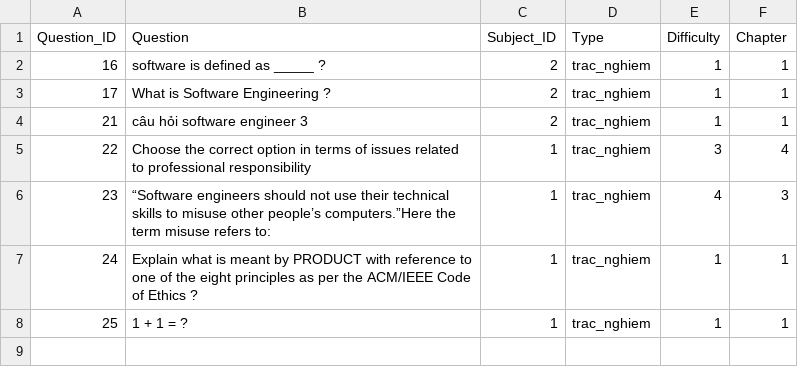
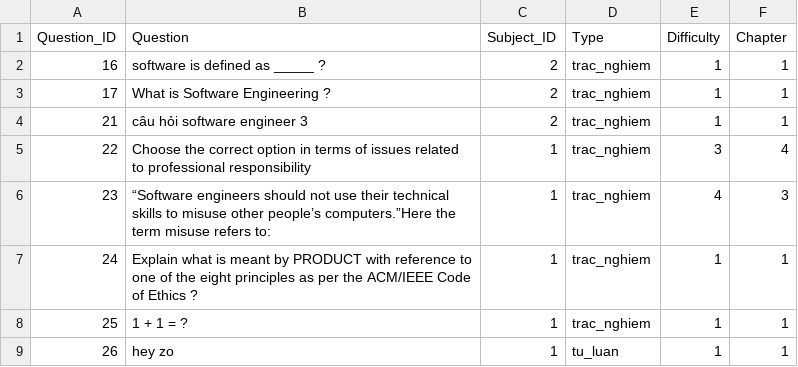
Before and after one commit to NguyenQuangMinh0504/he_thong_tao_de_thi_cho_giao_vien, a CSV file: database/Question/Question.csv, drawn as a sheet; the diff names each change by its address in the sheet, - before the commit and + after, or states it on an @@ line.

```diff
--- a/database/Question/Question.csv
+++ b/database/Question/Question.csv
+row 9: 26 | hey zo | 1 | tu_luan | 1 | 1
```
Also changed, not shown: database/Subject/Subject.csv, 3 other files.
